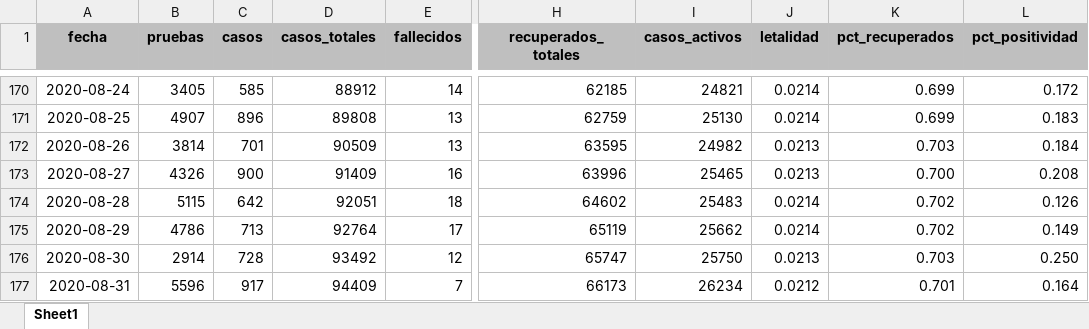
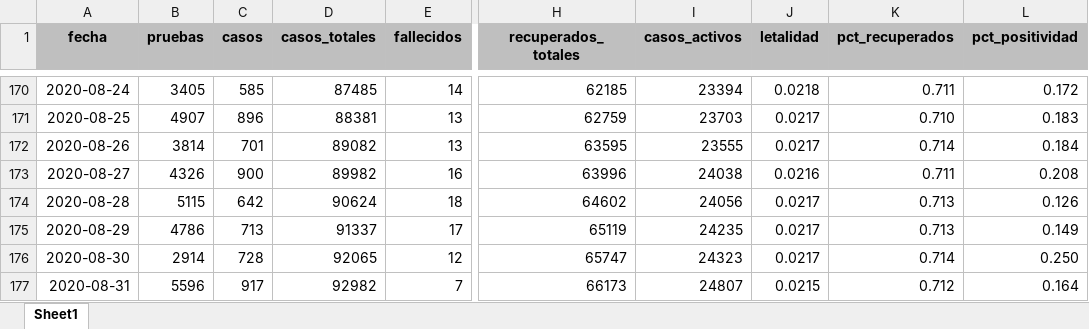
Before and after one commit to nmlemus/covid19-panama, an Excel workbook: data/covid_panama_new.xlsx, sheet Sheet1, drawn as a sheet; only a part is shown, gaps mark what is left out; values as stored, in another font and other column widths than the file's, no borders; the diff covers the shown part only; the diff names each change by its address in the sheet, - before the commit and + after, or states it on an @@ line.

```diff
--- a/data/covid_panama_new.xlsx (sheet Sheet1)
+++ b/data/covid_panama_new.xlsx (sheet Sheet1)
-D170 (casos_totales): 88912
+D170 (casos_totales): 87485
-I170 (casos_activos): 24821
+I170 (casos_activos): 23394
-J170 (letalidad): 0.0214
+J170 (letalidad): 0.0218
-K170 (pct_recuperados): 0.699
+K170 (pct_recuperados): 0.711
-D171 (casos_totales): 89808
+D171 (casos_totales): 88381
-I171 (casos_activos): 25130
+I171 (casos_activos): 23703
-J171 (letalidad): 0.0214
+J171 (letalidad): 0.0217
-K171 (pct_recuperados): 0.699
+K171 (pct_recuperados): 0.710
-D172 (casos_totales): 90509
+D172 (casos_totales): 89082
-I172 (casos_activos): 24982
+I172 (casos_activos): 23555
-J172 (letalidad): 0.0213
+J172 (letalidad): 0.0217
-K172 (pct_recuperados): 0.703
+K172 (pct_recuperados): 0.714
-D173 (casos_totales): 91409
+D173 (casos_totales): 89982
-I173 (casos_activos): 25465
+I173 (casos_activos): 24038
-J173 (letalidad): 0.0213
+J173 (letalidad): 0.0216
-K173 (pct_recuperados): 0.700
+K173 (pct_recuperados): 0.711
-D174 (casos_totales): 92051
+D174 (casos_totales): 90624
-I174 (casos_activos): 25483
+I174 (casos_activos): 24056
-J174:J175 (letalidad): 0.0214
+J174:J175 (letalidad): 0.0217
-K174:K175 (pct_recuperados): 0.702
+K174:K175 (pct_recuperados): 0.713
-D175 (casos_totales): 92764
+D175 (casos_totales): 91337
-I175 (casos_activos): 25662
+I175 (casos_activos): 24235
-D176 (casos_totales): 93492
+D176 (casos_totales): 92065
-I176 (casos_activos): 25750
+I176 (casos_activos): 24323
-J176 (letalidad): 0.0213
+J176 (letalidad): 0.0217
-K176 (pct_recuperados): 0.703
+K176 (pct_recuperados): 0.714
-D177 (casos_totales): 94409
+D177 (casos_totales): 92982
-I177 (casos_activos): 26234
+I177 (casos_activos): 24807
-J177 (letalidad): 0.0212
+J177 (letalidad): 0.0215
-K177 (pct_recuperados): 0.701
+K177 (pct_recuperados): 0.712
```
Also changed, not shown: 1 added row and 578 edited cells elsewhere in this sheet, formulas that keep their value, 2 other files.
